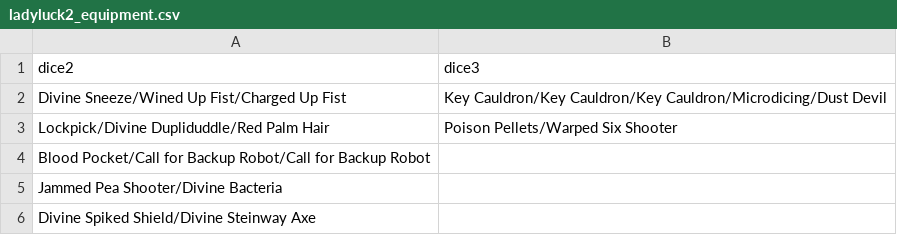
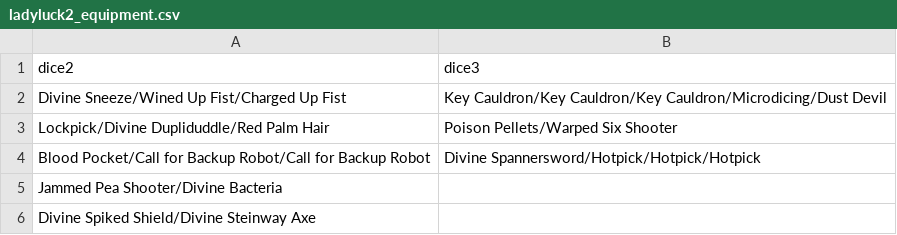
Before and after one commit to godisgoodmatt/christmasspecial, a CSV file: data/text/scripts/christmasspecial/ladyluck2_equipment.csv, drawn as a sheet.

```diff
--- a/data/text/scripts/christmasspecial/ladyluck2_equipment.csv
+++ b/data/text/scripts/christmasspecial/ladyluck2_equipment.csv
@@ -3,3 +3,3 @@ Divine Sneeze/Wined Up Fist/Charged Up Fist,Key Cauldron/Key Cauldron/Key Cauldr
 Lockpick/Divine Dupliduddle/Red Palm Hair,Poison Pellets/Warped Six Shooter
-Blood Pocket/Call for Backup Robot/Call for Backup Robot,
+Blood Pocket/Call for Backup Robot/Call for Backup Robot,Divine Spannersword/Hotpick/Hotpick/Hotpick
 Jammed Pea Shooter/Divine Bacteria,
```
Also changed, not shown: _append/data/text/equipment.csv.
